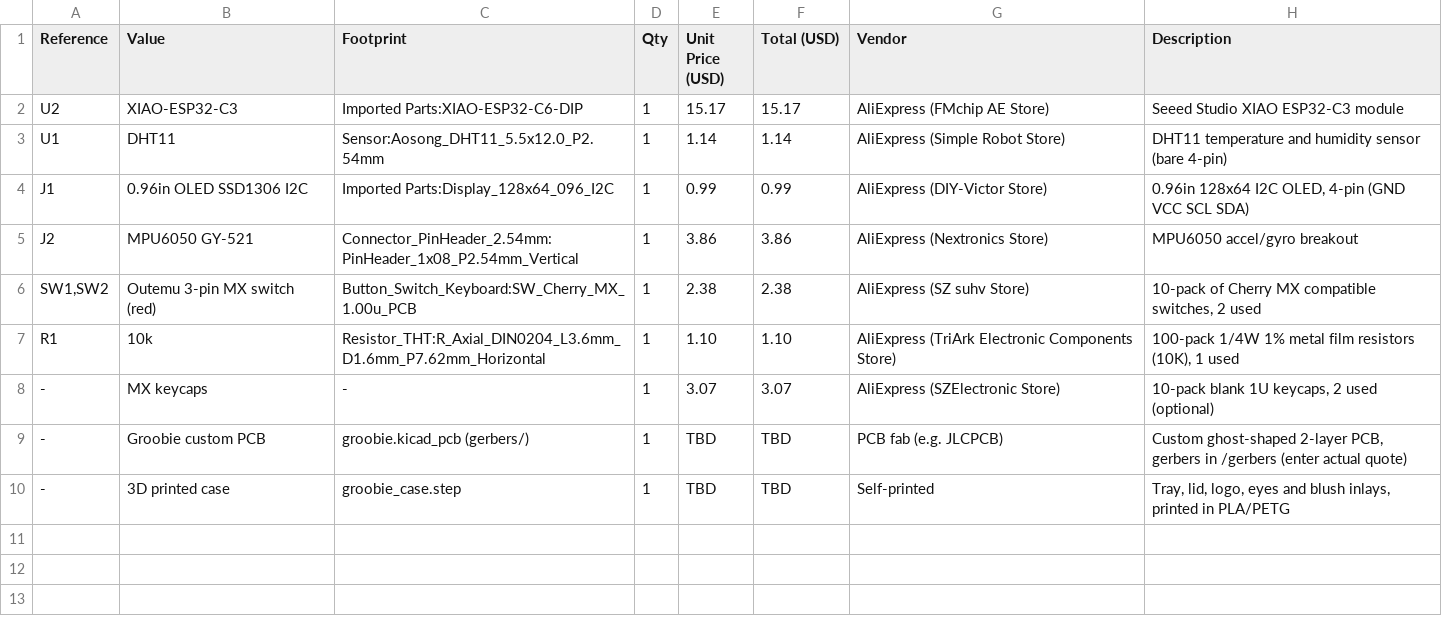
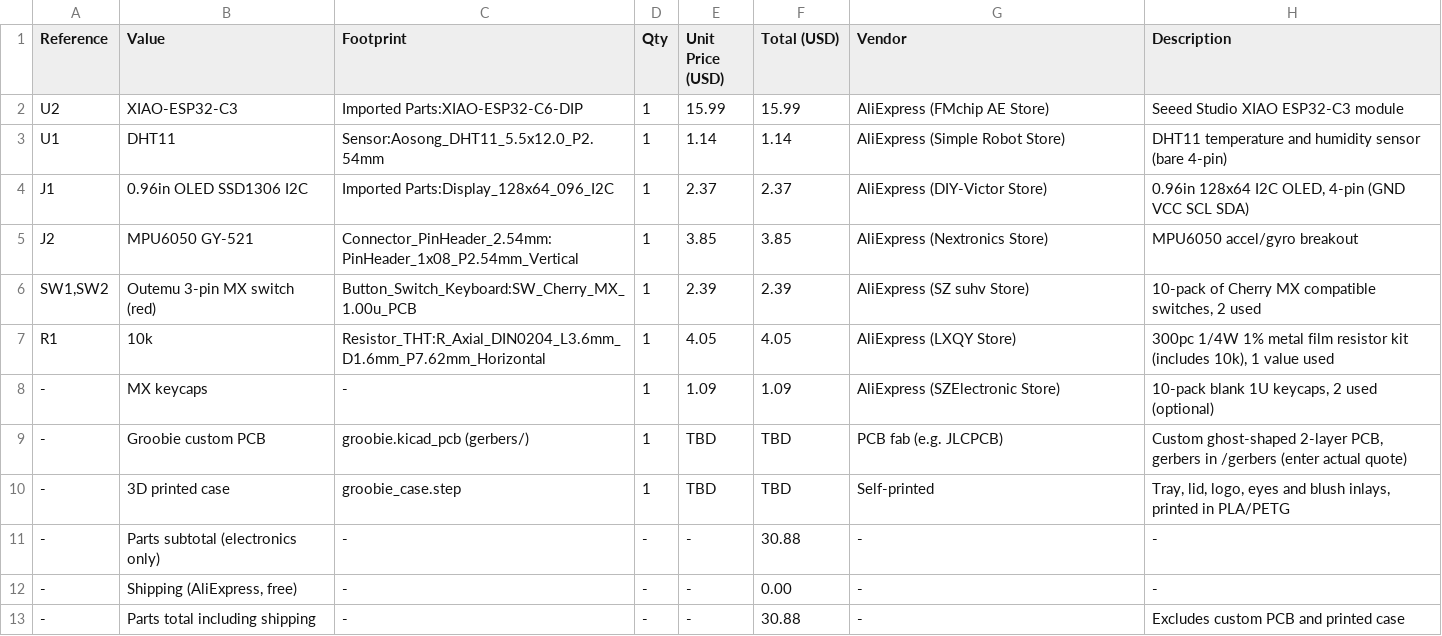
Before and after one commit to MaheshGit31/groobie, a CSV file: bom.csv, drawn as a sheet.

Commit message:
Add interaction summary, update BOM total

```diff
--- a/bom.csv
+++ b/bom.csv
@@ -1,10 +1,13 @@
 "Reference","Value","Footprint","Qty","Unit Price (USD)","Total (USD)","Vendor","Description"
-"U2","XIAO-ESP32-C3","Imported Parts:XIAO-ESP32-C6-DIP","1","15.17","15.17","AliExpress (FMchip AE Store)","Seeed Studio XIAO ESP32-C3 module"
+"U2","XIAO-ESP32-C3","Imported Parts:XIAO-ESP32-C6-DIP","1","15.99","15.99","AliExpress (FMchip AE Store)","Seeed Studio XIAO ESP32-C3 module"
 "U1","DHT11","Sensor:Aosong_DHT11_5.5x12.0_P2.54mm","1","1.14","1.14","AliExpress (Simple Robot Store)","DHT11 temperature and humidity sensor (bare 4-pin)"
-"J1","0.96in OLED SSD1306 I2C","Imported Parts:Display_128x64_096_I2C","1","0.99","0.99","AliExpress (DIY-Victor Store)","0.96in 128x64 I2C OLED, 4-pin (GND VCC SCL SDA)"
-"J2","MPU6050 GY-521","Connector_PinHeader_2.54mm:PinHeader_1x08_P2.54mm_Vertical","1","3.86","3.86","AliExpress (Nextronics Store)","MPU6050 accel/gyro breakout"
-"SW1,SW2","Outemu 3-pin MX switch (red)","Button_Switch_Keyboard:SW_Cherry_MX_1.00u_PCB","1","2.38","2.38","AliExpress (SZ suhv Store)","10-pack of Cherry MX compatible switches, 2 used"
-"R1","10k","Resistor_THT:R_Axial_DIN0204_L3.6mm_D1.6mm_P7.62mm_Horizontal","1","1.10","1.10","AliExpress (TriArk Electronic Components Store)","100-pack 1/4W 1% metal film resistors (10K), 1 used"
-"-","MX keycaps","-","1","3.07","3.07","AliExpress (SZElectronic Store)","10-pack blank 1U keycaps, 2 used (optional)"
+"J1","0.96in OLED SSD1306 I2C","Imported Parts:Display_128x64_096_I2C","1","2.37","2.37","AliExpress (DIY-Victor Store)","0.96in 128x64 I2C OLED, 4-pin (GND VCC SCL SDA)"
+"J2","MPU6050 GY-521","Connector_PinHeader_2.54mm:PinHeader_1x08_P2.54mm_Vertical","1","3.85","3.85","AliExpress (Nextronics Store)","MPU6050 accel/gyro breakout"
+"SW1,SW2","Outemu 3-pin MX switch (red)","Button_Switch_Keyboard:SW_Cherry_MX_1.00u_PCB","1","2.39","2.39","AliExpress (SZ suhv Store)","10-pack of Cherry MX compatible switches, 2 used"
+"R1","10k","Resistor_THT:R_Axial_DIN0204_L3.6mm_D1.6mm_P7.62mm_Horizontal","1","4.05","4.05","AliExpress (LXQY Store)","300pc 1/4W 1% metal film resistor kit (includes 10k), 1 value used"
+"-","MX keycaps","-","1","1.09","1.09","AliExpress (SZElectronic Store)","10-pack blank 1U keycaps, 2 used (optional)"
 "-","Groobie custom PCB","groobie.kicad_pcb (gerbers/)","1","TBD","TBD","PCB fab (e.g. JLCPCB)","Custom ghost-shaped 2-layer PCB, gerbers in /gerbers (enter actual quote)"
 "-","3D printed case","groobie_case.step","1","TBD","TBD","Self-printed","Tray, lid, logo, eyes and blush inlays, printed in PLA/PETG"
+"-","Parts subtotal (electronics only)","-","-","-","30.88","-","-"
+"-","Shipping (AliExpress, free)","-","-","-","0.00","-","-"
+"-","Parts total including shipping","-","-","-","30.88","-","Excludes custom PCB and printed case"
```
Also changed, not shown: 1 other file.
